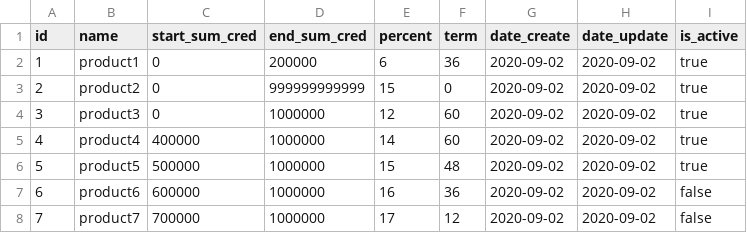
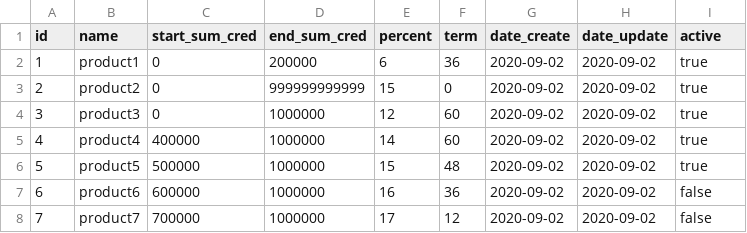
Before and after one commit to artbrd/rest-service-products, a CSV file: src/main/resources/data/product.csv, drawn as a sheet.

```diff
--- a/src/main/resources/data/product.csv
+++ b/src/main/resources/data/product.csv
@@ -1,2 +1,2 @@
-id;name;start_sum_cred;end_sum_cred;percent;term;date_create;date_update;is_active
+id;name;start_sum_cred;end_sum_cred;percent;term;date_create;date_update;active
 1;product1;0;200000;6;36;2020-09-02;2020-09-02;true
```
Also changed, not shown: src/main/resources/data/rule.csv, 32 other files.
